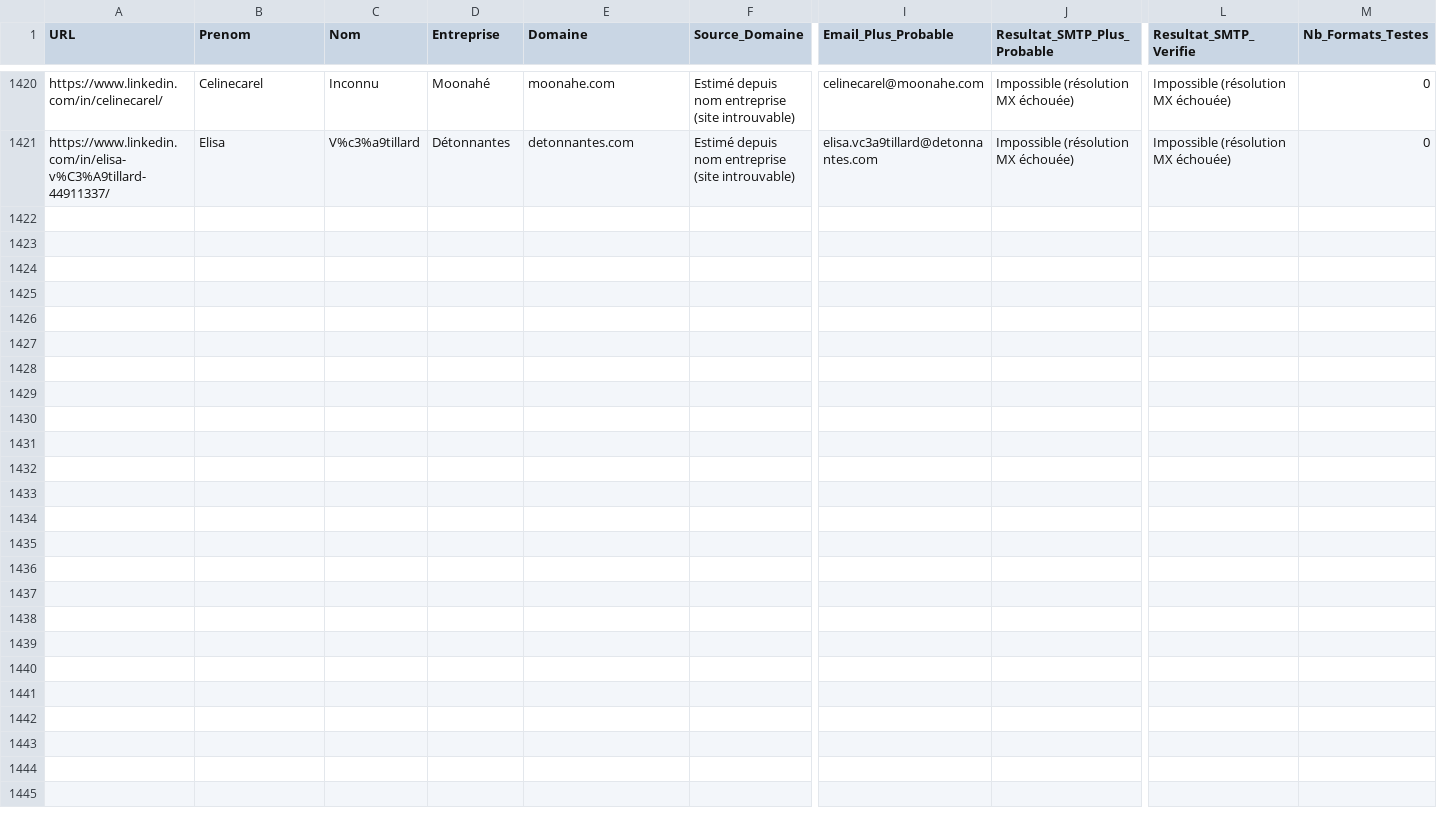
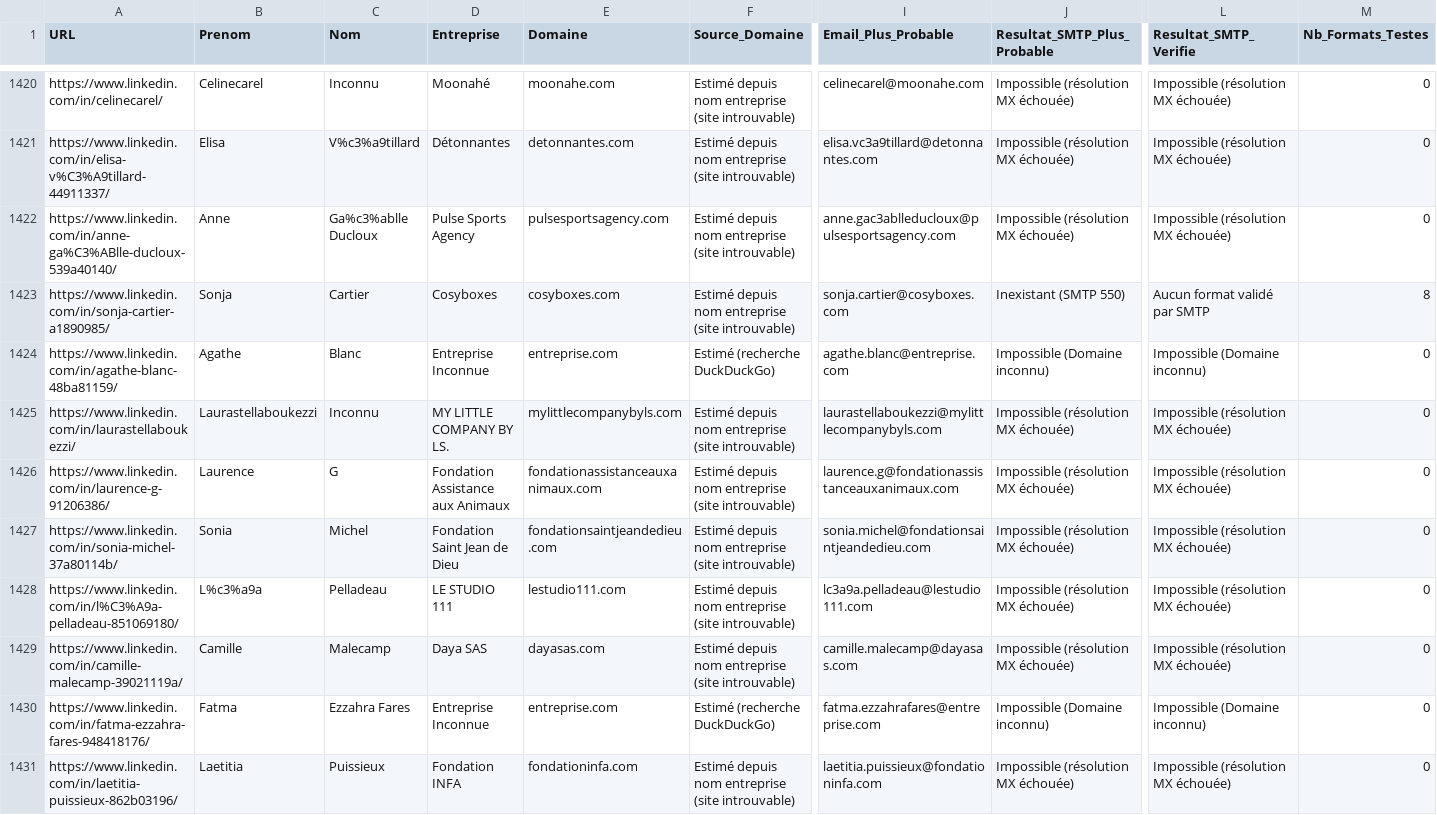
Before and after one commit to infographistemada-sudo/URL-3, a CSV file: leads_enrichis.csv, drawn as a sheet; only a part is shown, gaps mark what is left out; rows hold the shown columns only; the diff covers the shown part only; the diff names each change by its address in the sheet, - before the commit and + after, or states it on an @@ line.

```diff
--- a/leads_enrichis.csv
+++ b/leads_enrichis.csv
+row 1422: https://www.linkedin.com/in/anne-ga%C3%ABlle-ducloux-539a40140/ | Anne | Ga%c3%ablle Ducloux | Pulse Sports Agency | pulsesportsagency.com | Estimé depuis nom entreprise (site introuvable) | anne.gac3ablleducloux@pulsesportsagency.com | Impossible (résolution MX échouée) | Impossible (résolution MX échouée) | 0
+row 1423: https://www.linkedin.com/in/sonja-cartier-a1890985/ | Sonja | Cartier | Cosyboxes | cosyboxes.com | Estimé depuis nom entreprise (site introuvable) | sonja.cartier@cosyboxes.com | Inexistant (SMTP 550) | Aucun format validé par SMTP | 8
+row 1424: https://www.linkedin.com/in/agathe-blanc-48ba81159/ | Agathe | Blanc | Entreprise Inconnue | entreprise.com | Estimé (recherche DuckDuckGo) | agathe.blanc@entreprise.com | Impossible (Domaine inconnu) | Impossible (Domaine inconnu) | 0
+row 1425: https://www.linkedin.com/in/laurastellaboukezzi/ | Laurastellaboukezzi | Inconnu | MY LITTLE COMPANY BY LS. | mylittlecompanybyls.com | Estimé depuis nom entreprise (site introuvable) | laurastellaboukezzi@mylittlecompanybyls.com | Impossible (résolution MX échouée) | Impossible (résolution MX échouée) | 0
+row 1426: https://www.linkedin.com/in/laurence-g-91206386/ | Laurence | G | Fondation Assistance aux Animaux | fondationassistanceauxanimaux.com | Estimé depuis nom entreprise (site introuvable) | laurence.g@fondationassistanceauxanimaux.com | Impossible (résolution MX échouée) | Impossible (résolution MX échouée) | 0
+row 1427: https://www.linkedin.com/in/sonia-michel-37a80114b/ | Sonia | Michel | Fondation Saint Jean de Dieu | fondationsaintjeandedieu.com | Estimé depuis nom entreprise (site introuvable) | sonia.michel@fondationsaintjeandedieu.com | Impossible (résolution MX échouée) | Impossible (résolution MX échouée) | 0
+row 1428: https://www.linkedin.com/in/l%C3%A9a-pelladeau-851069180/ | L%c3%a9a | Pelladeau | LE STUDIO 111 | lestudio111.com | Estimé depuis nom entreprise (site introuvable) | lc3a9a.pelladeau@lestudio111.com | Impossible (résolution MX échouée) | Impossible (résolution MX échouée) | 0
+row 1429: https://www.linkedin.com/in/camille-malecamp-39021119a/ | Camille | Malecamp | Daya SAS | dayasas.com | Estimé depuis nom entreprise (site introuvable) | camille.malecamp@dayasas.com | Impossible (résolution MX échouée) | Impossible (résolution MX échouée) | 0
+row 1430: https://www.linkedin.com/in/fatma-ezzahra-fares-948418176/ | Fatma | Ezzahra Fares | Entreprise Inconnue | entreprise.com | Estimé (recherche DuckDuckGo) | fatma.ezzahrafares@entreprise.com | Impossible (Domaine inconnu) | Impossible (Domaine inconnu) | 0
+row 1431: https://www.linkedin.com/in/laetitia-puissieux-862b03196/ | Laetitia | Puissieux | Fondation INFA | fondationinfa.com | Estimé depuis nom entreprise (site introuvable) | laetitia.puissieux@fondationinfa.com | Impossible (résolution MX échouée) | Impossible (résolution MX échouée) | 0
```
Also changed, not shown: 10 added rows elsewhere in this file, liste.csv.
